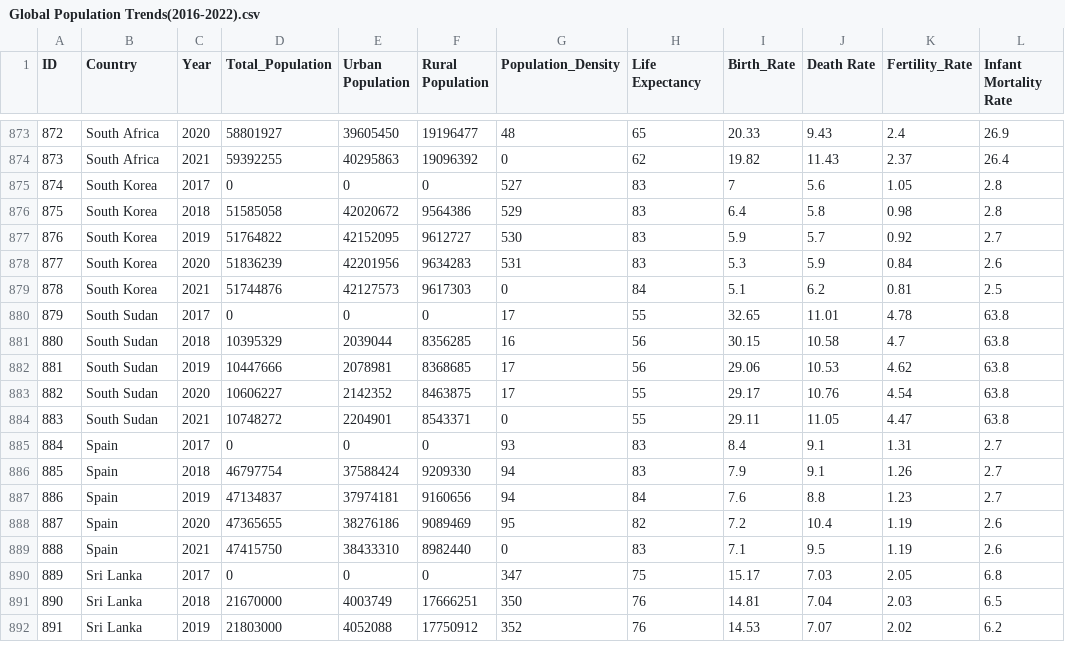
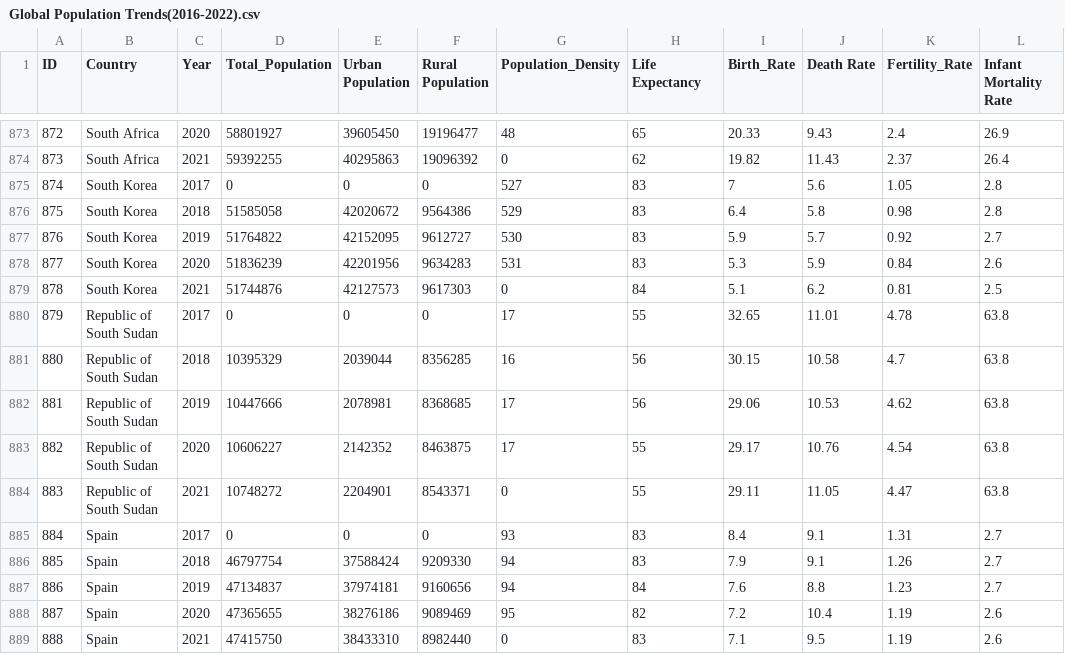
Before and after one commit to vlay0005/Assignment_2, a CSV file: data/Global Population Trends(2016-2022).csv, drawn as a sheet; only a part is shown, gaps mark what is left out; the shorter side is filled out with more unchanged rows; the diff names each change by its address in the sheet, - before the commit and + after, or states it on an @@ line.

Commit message:
data

```diff
--- a/data/Global Population Trends(2016-2022).csv
+++ b/data/Global Population Trends(2016-2022).csv
-B880:B884 (Country): South Sudan
+B880:B884 (Country): Republic of South Sudan
```
